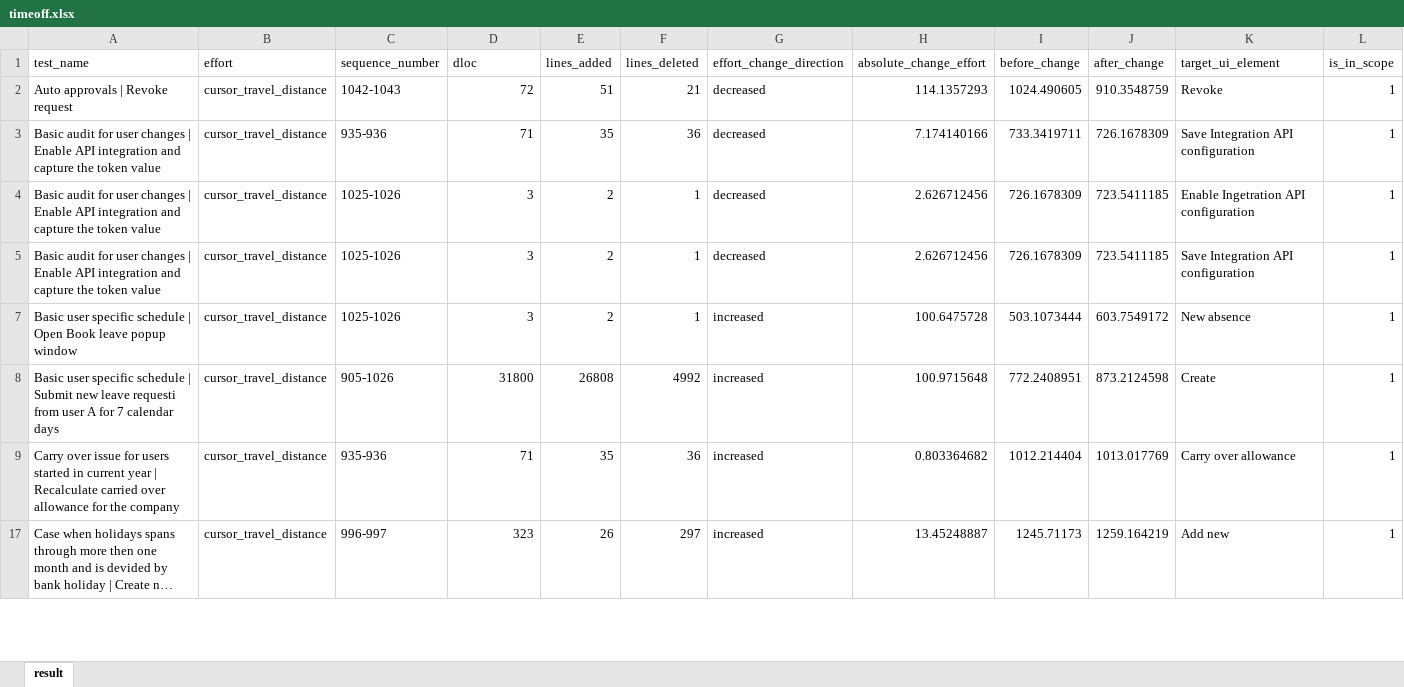
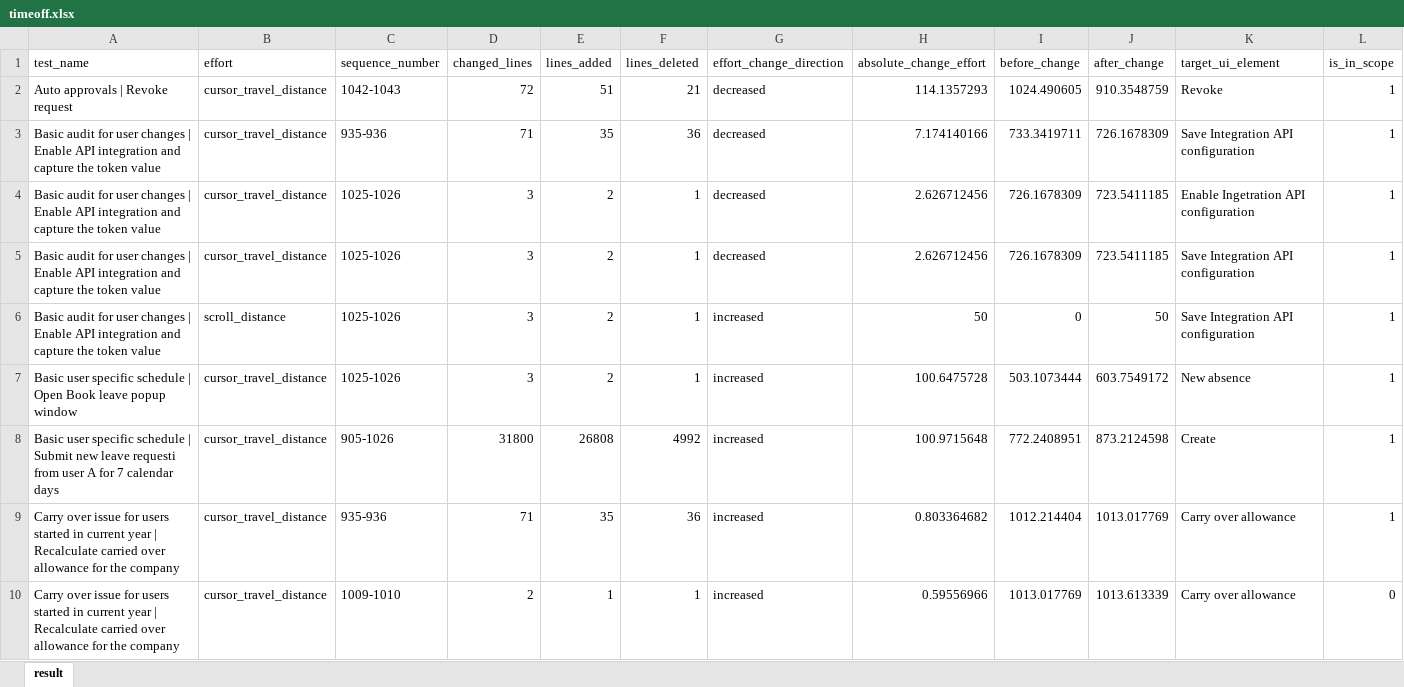
Before and after one commit to 21t2135dMakinoYuki/ESEM, an Excel workbook: Data/Timeoff/timeoff.xlsx, sheet result, drawn as a sheet; only a part is shown; the shorter side is filled out with more unchanged rows; long unchanged cells end in …; values as stored, in another font and other column widths than the file's, no borders; table styles not drawn; rows hold the shown columns only; the diff covers the shown part only; the diff names each change by its address in the sheet, - before the commit and + after, or states it on an @@ line.

Commit message:
dloc -> changed lines

```diff
--- a/Data/Timeoff/timeoff.xlsx (sheet result)
+++ b/Data/Timeoff/timeoff.xlsx (sheet result)
-D1: dloc
+D1: changed_lines
@@ row 6 unhidden: Basic audit for user changes | Enable API integration and capture the token value | scroll_distance | 1025-1026 | 3 | 2 | 1 | increased | 50 | 0 | 50 | Save Integration API configuration | 1 @@
@@ row 10 unhidden: Carry over issue for users started in current year | Recalculate carried over allowance for the company | cursor_travel_distance | 1009-1010 | 2 | 1 | 1 | increased | 0.59556966 | 1013.017769 | 1013.613339 | Carry over allowance | 0 @@
```
Also changed, not shown: 94 hidden or unhidden rows elsewhere in this sheet, Data/Glados/glados.xlsx, 3 other files.
